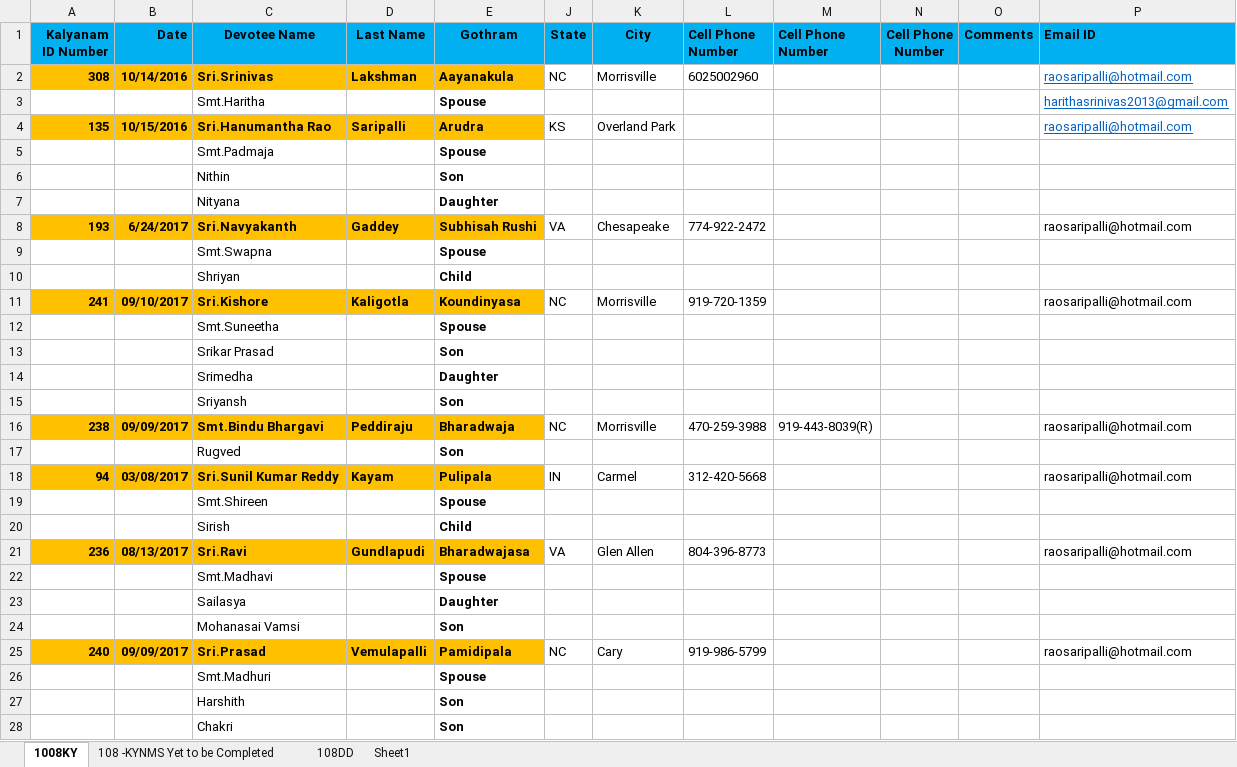
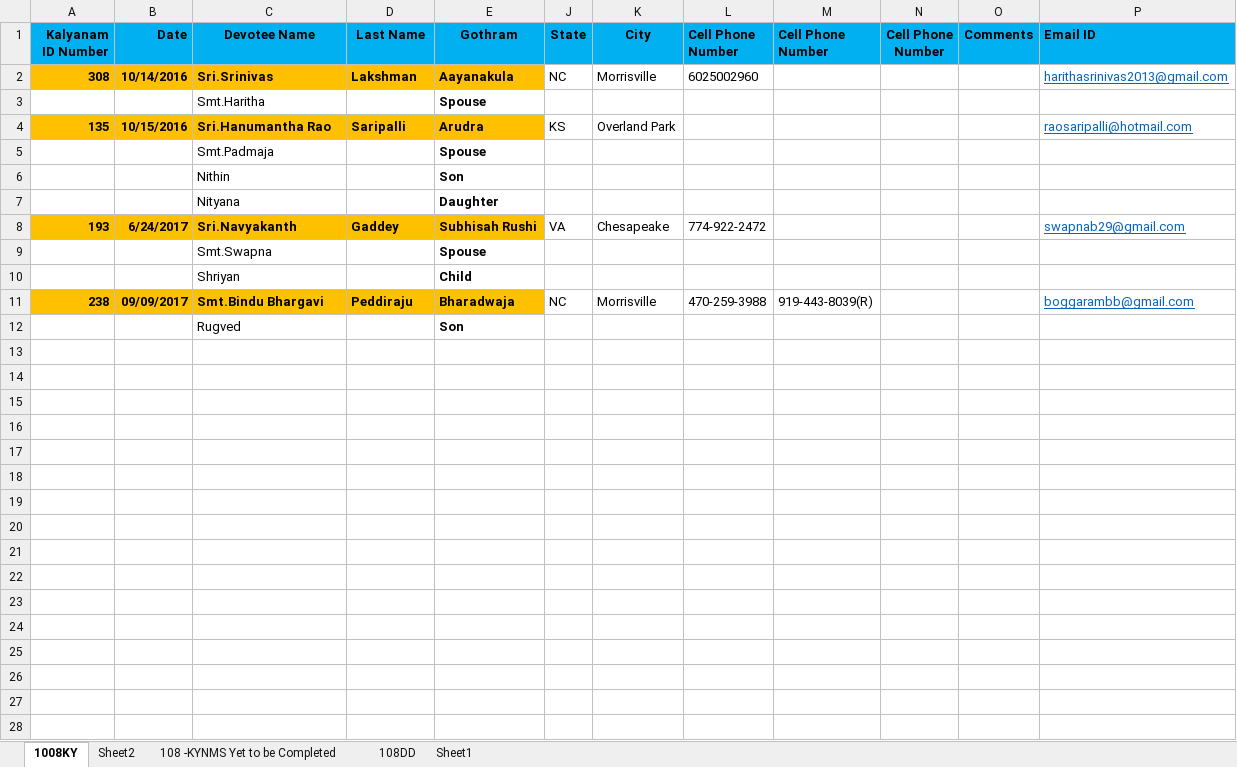
Before and after one commit to HarithaSrinivas/email-web, an Excel workbook: src/main/resources/Kalyana Yatra Devotees - Master Sheet.xlsx, sheet 1008KY, drawn as a sheet; only a part is shown; values as stored, in another font and other column widths than the file's, no borders; removed rows and columns are numbered as before the commit, all else as after; the diff covers the shown part only; the diff names each change by its address in the sheet, - before the commit and + after, or states it on an @@ line.

Commit message:
Changes inlcudes configuration of kalyana yatra email id and to fix the image rendering issue in the kalyanayatra email.

```diff
--- a/src/main/resources/Kalyana Yatra Devotees - Master Sheet.xlsx (sheet 1008KY)
+++ b/src/main/resources/Kalyana Yatra Devotees - Master Sheet.xlsx (sheet 1008KY)
+sheet tab: Sheet2
-P2 (Email ID): raosaripalli@hotmail.com
+P2 (Email ID): harithasrinivas2013@gmail.com
-P3 (Email ID): harithasrinivas2013@gmail.com
+P3 (Email ID): (empty)
-P8 (Email ID): raosaripalli@hotmail.com
+P8 (Email ID): swapnab29@gmail.com
@@ P8 underline: off → on, text colour: black → #0563C1 @@
-row 11: 241 | 09/10/2017 | Sri.Kishore | Kaligotla | Koundinyasa | NC | Morrisville | 919-720-1359 |  |  |  | raosaripalli@hotmail.com
-row 12:  |  | Smt.Suneetha |  | Spouse
-row 13:  |  | Srikar Prasad |  | Son
-row 14:  |  | Srimedha |  | Daughter
-row 15:  |  | Sriyansh |  | Son
-P11 (Email ID): raosaripalli@hotmail.com
+P11 (Email ID): boggarambb@gmail.com
@@ P11 underline: off → on, text colour: black → #0563C1 @@
-row 18: 94 | 03/08/2017 | Sri.Sunil Kumar Reddy | Kayam | Pulipala | IN | Carmel | 312-420-5668 |  |  |  | raosaripalli@hotmail.com
-row 19:  |  | Smt.Shireen |  | Spouse
-row 20:  |  | Sirish |  | Child
-row 21: 236 | 08/13/2017 | Sri.Ravi | Gundlapudi | Bharadwajasa | VA | Glen Allen | 804-396-8773 |  |  |  | raosaripalli@hotmail.com
-row 22:  |  | Smt.Madhavi |  | Spouse
-row 23:  |  | Sailasya |  | Daughter
-row 24:  |  | Mohanasai Vamsi |  | Son
-row 25: 240 | 09/09/2017 | Sri.Prasad | Vemulapalli | Pamidipala | NC | Cary | 919-986-5799 |  |  |  | raosaripalli@hotmail.com
-row 26:  |  | Smt.Madhuri |  | Spouse
-row 27:  |  | Harshith |  | Son
-row 28:  |  | Chakri |  | Son
```
Also changed, not shown: 4 removed rows elsewhere in this sheet, hidden cells, charts or pictures, 3 other files.
